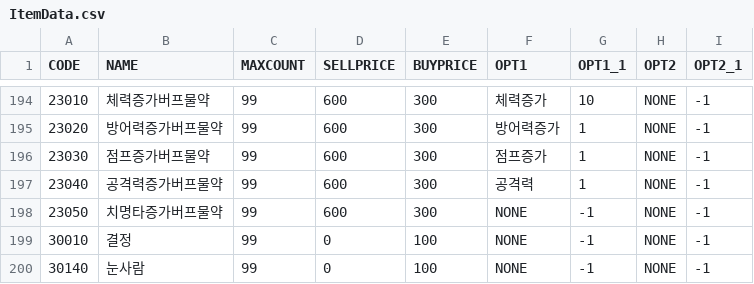
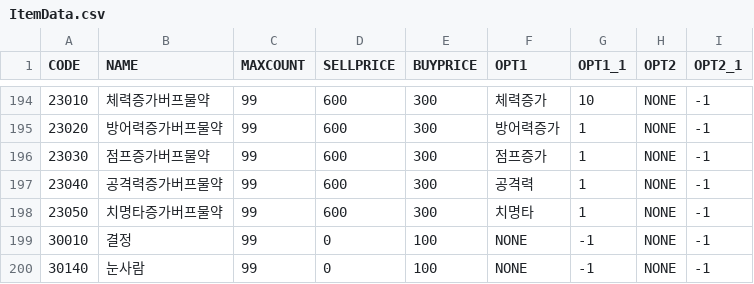
Before and after one commit to KimHaYoon/TimeTravler, a CSV file: TimeTravler/Assets/Csv/ItemData.csv, drawn as a sheet; only a part is shown, gaps mark what is left out.

```diff
--- a/TimeTravler/Assets/Csv/ItemData.csv
+++ b/TimeTravler/Assets/Csv/ItemData.csv
@@ -197,3 +197,3 @@
 23040,공격력증가버프물약,99,600,300,공격력,1,NONE,-1
-23050,치명타증가버프물약,99,600,300,NONE,-1,NONE,-1
+23050,치명타증가버프물약,99,600,300,치명타,1,NONE,-1
 30010,결정,99,0,100,NONE,-1,NONE,-1
```
Also changed, not shown: 5 other files.
